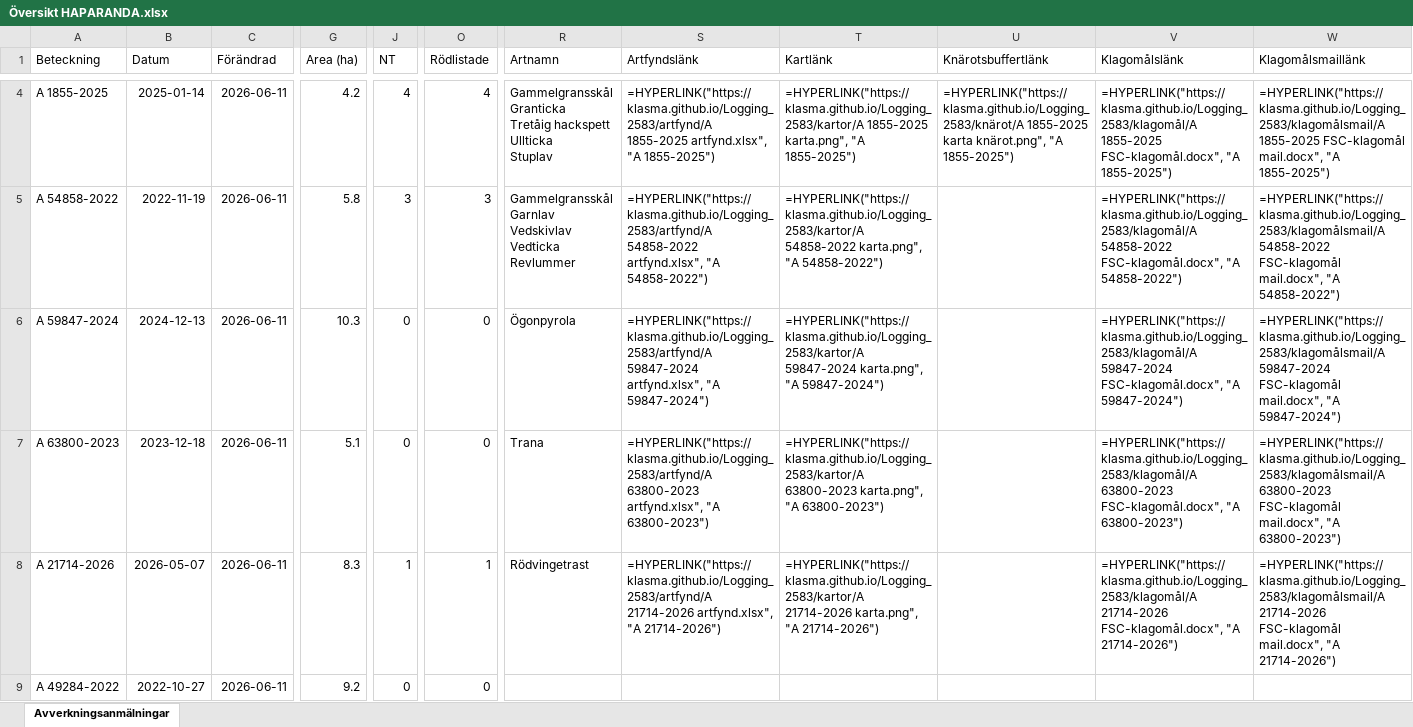
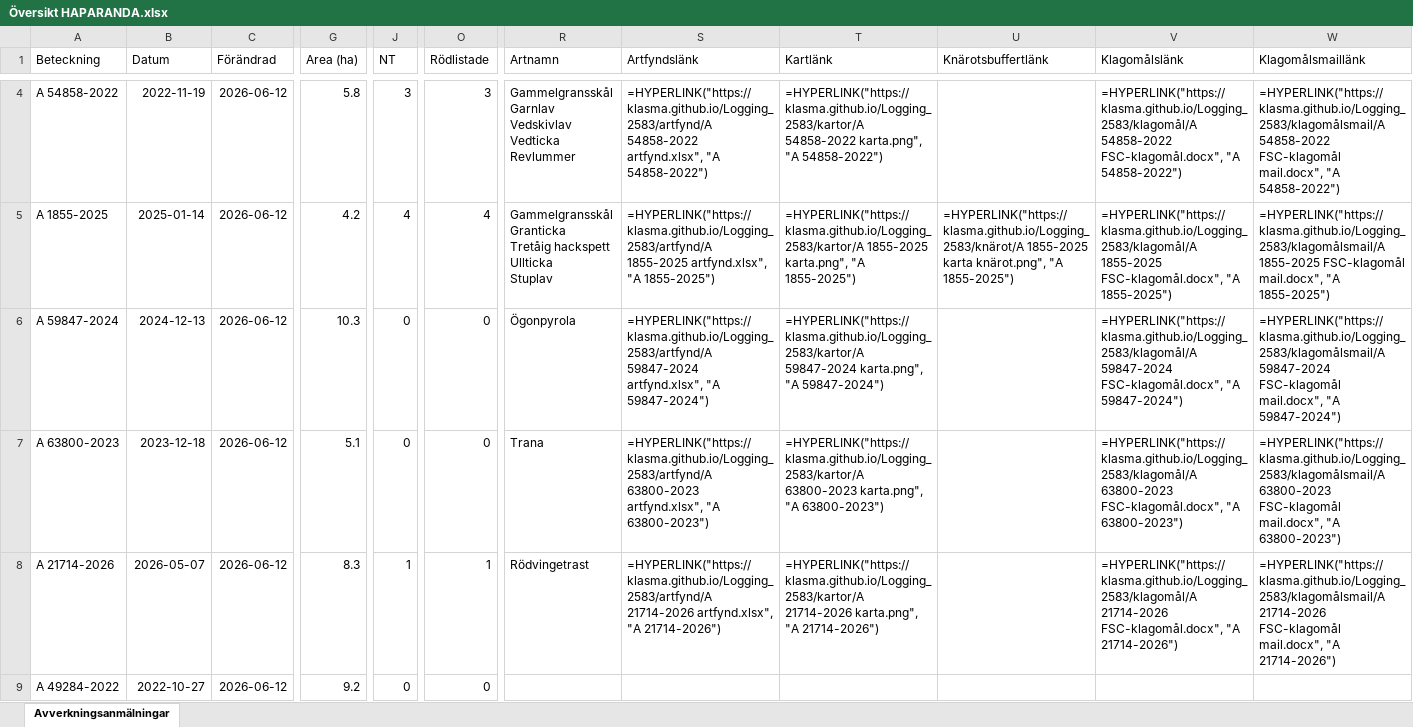
Before and after one commit to klasma/Logging_2583, an Excel workbook: Översikt HAPARANDA.xlsx, sheet Avverkningsanmälningar, drawn as a sheet; only a part is shown, gaps mark what is left out; values as stored, in another font and other column widths than the file's, no borders; formulas without a stored value are shown as written; ↵ is a line break in a cell; the diff covers the shown part only; the diff names each change by its address in the sheet, - before the commit and + after, or states it on an @@ line.

```diff
--- a/Översikt HAPARANDA.xlsx (sheet Avverkningsanmälningar)
+++ b/Översikt HAPARANDA.xlsx (sheet Avverkningsanmälningar)
-A4 (Beteckning): A 1855-2025
+A4 (Beteckning): A 54858-2022
-B4 (Datum): 2025-01-14
+B4 (Datum): 2022-11-19
-C4:C9 (Förändrad): 2026-06-11
+C4:C9 (Förändrad): 2026-06-12
-G4 (Area (ha)): 4.2
+G4 (Area (ha)): 5.8
-J4 (NT): 4
+J4 (NT): 3
-O4 (Rödlistade): 4
+O4 (Rödlistade): 3
-R4 (Artnamn): Gammelgransskål ↵ Granticka ↵ Tretåig hackspett ↵ Ullticka ↵ Stuplav
+R4 (Artnamn): Gammelgransskål ↵ Garnlav ↵ Vedskivlav ↵ Vedticka ↵ Revlummer
-S4 (Artfyndslänk): =HYPERLINK("https://klasma.github.io/Logging_2583/artfynd/A 1855-2025 artfynd.xlsx", "A 1855-2025")
+S4 (Artfyndslänk): =HYPERLINK("https://klasma.github.io/Logging_2583/artfynd/A 54858-2022 artfynd.xlsx", "A 54858-2022")
-T4 (Kartlänk): =HYPERLINK("https://klasma.github.io/Logging_2583/kartor/A 1855-2025 karta.png", "A 1855-2025")
+T4 (Kartlänk): =HYPERLINK("https://klasma.github.io/Logging_2583/kartor/A 54858-2022 karta.png", "A 54858-2022")
-U4 (Knärotsbuffertlänk): =HYPERLINK("https://klasma.github.io/Logging_2583/knärot/A 1855-2025 karta knärot.png", "A 1855-2025")
+U4 (Knärotsbuffertlänk): (empty)
-V4 (Klagomålslänk): =HYPERLINK("https://klasma.github.io/Logging_2583/klagomål/A 1855-2025 FSC-klagomål.docx", "A 1855-2025")
+V4 (Klagomålslänk): =HYPERLINK("https://klasma.github.io/Logging_2583/klagomål/A 54858-2022 FSC-klagomål.docx", "A 54858-2022")
-W4 (Klagomålsmaillänk): =HYPERLINK("https://klasma.github.io/Logging_2583/klagomålsmail/A 1855-2025 FSC-klagomål mail.docx", "A 1855-2025")
+W4 (Klagomålsmaillänk): =HYPERLINK("https://klasma.github.io/Logging_2583/klagomålsmail/A 54858-2022 FSC-klagomål mail.docx", "A 54858-2022")
-A5 (Beteckning): A 54858-2022
+A5 (Beteckning): A 1855-2025
-B5 (Datum): 2022-11-19
+B5 (Datum): 2025-01-14
-G5 (Area (ha)): 5.8
+G5 (Area (ha)): 4.2
-J5 (NT): 3
+J5 (NT): 4
-O5 (Rödlistade): 3
+O5 (Rödlistade): 4
-R5 (Artnamn): Gammelgransskål ↵ Garnlav ↵ Vedskivlav ↵ Vedticka ↵ Revlummer
+R5 (Artnamn): Gammelgransskål ↵ Granticka ↵ Tretåig hackspett ↵ Ullticka ↵ Stuplav
-S5 (Artfyndslänk): =HYPERLINK("https://klasma.github.io/Logging_2583/artfynd/A 54858-2022 artfynd.xlsx", "A 54858-2022")
+S5 (Artfyndslänk): =HYPERLINK("https://klasma.github.io/Logging_2583/artfynd/A 1855-2025 artfynd.xlsx", "A 1855-2025")
-T5 (Kartlänk): =HYPERLINK("https://klasma.github.io/Logging_2583/kartor/A 54858-2022 karta.png", "A 54858-2022")
+T5 (Kartlänk): =HYPERLINK("https://klasma.github.io/Logging_2583/kartor/A 1855-2025 karta.png", "A 1855-2025")
-U5 (Knärotsbuffertlänk): (empty)
+U5 (Knärotsbuffertlänk): =HYPERLINK("https://klasma.github.io/Logging_2583/knärot/A 1855-2025 karta knärot.png", "A 1855-2025")
-V5 (Klagomålslänk): =HYPERLINK("https://klasma.github.io/Logging_2583/klagomål/A 54858-2022 FSC-klagomål.docx", "A 54858-2022")
+V5 (Klagomålslänk): =HYPERLINK("https://klasma.github.io/Logging_2583/klagomål/A 1855-2025 FSC-klagomål.docx", "A 1855-2025")
-W5 (Klagomålsmaillänk): =HYPERLINK("https://klasma.github.io/Logging_2583/klagomålsmail/A 54858-2022 FSC-klagomål mail.docx", "A 54858-2022")
+W5 (Klagomålsmaillänk): =HYPERLINK("https://klasma.github.io/Logging_2583/klagomålsmail/A 1855-2025 FSC-klagomål mail.docx", "A 1855-2025")
```
Also changed, not shown: 700 edited cells elsewhere in this sheet, artfynd/A 1855-2025 artfynd.xlsx, artfynd/A 31667-2021 artfynd.xlsx, 37 other files.
